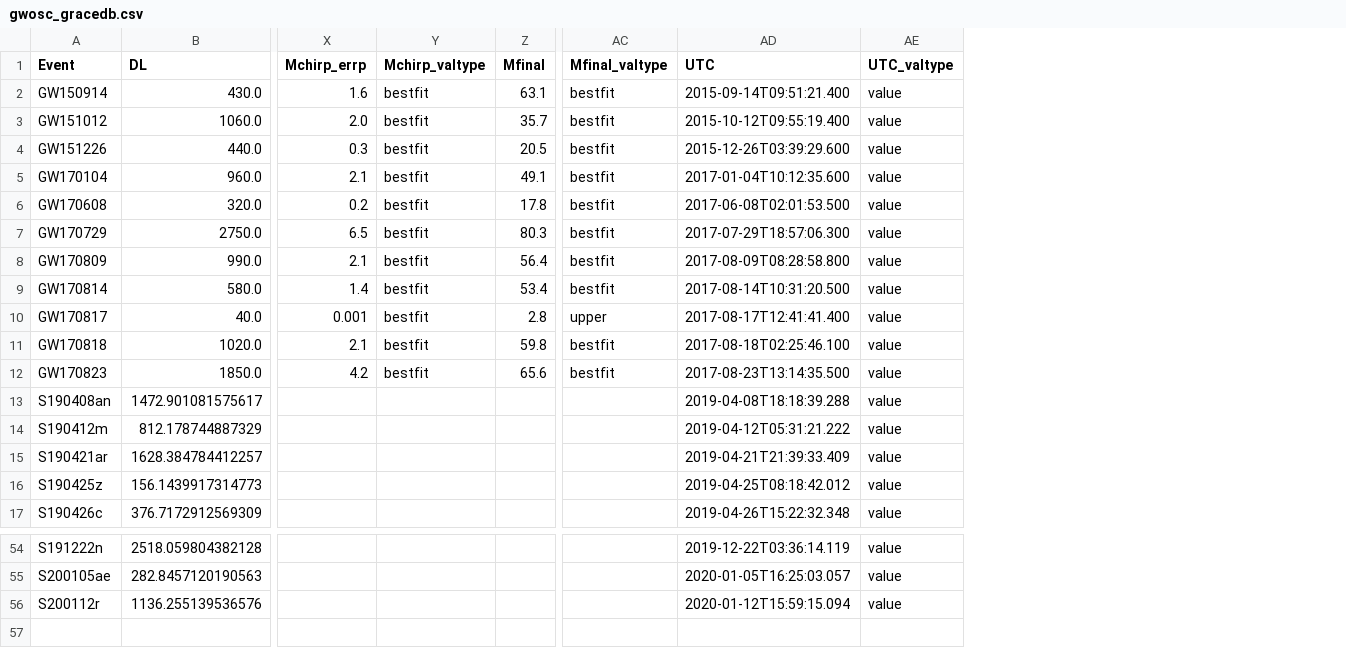
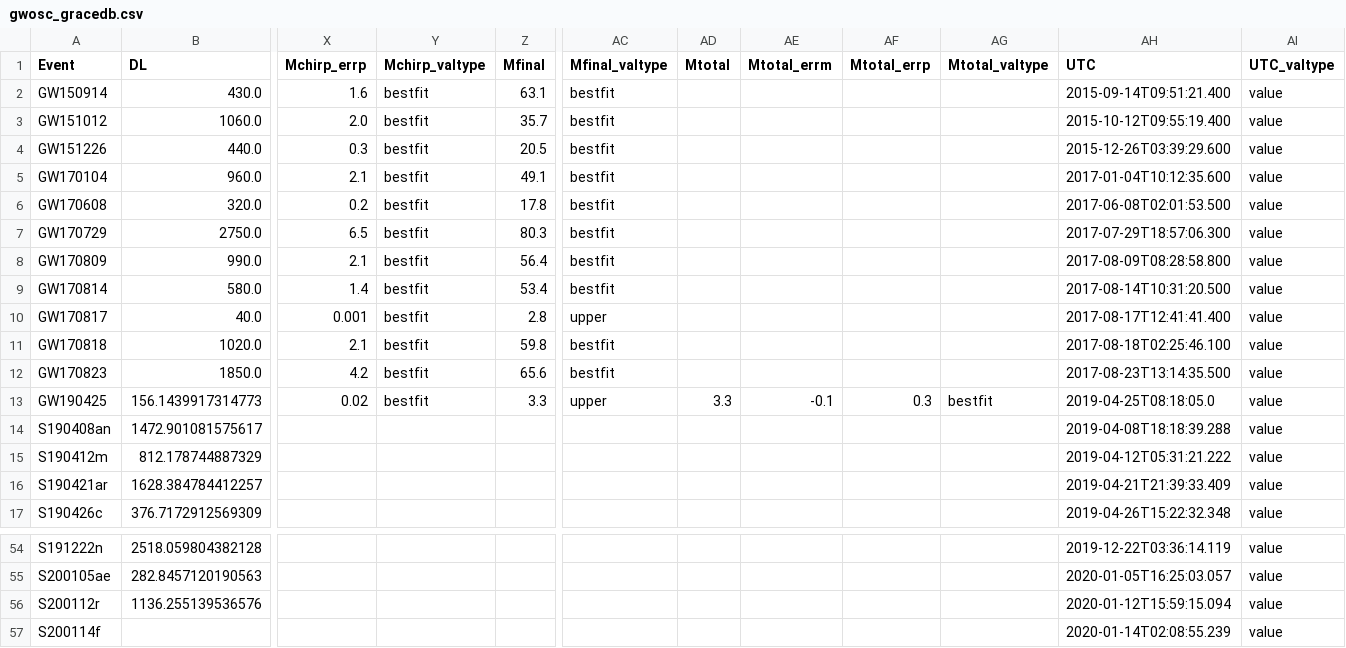
Before and after one commit to cardiffgravity/gwcat-data, a CSV file: data/gwosc_gracedb.csv, drawn as a sheet; only a part is shown, gaps mark what is left out; removed rows and columns are numbered as before the commit, all else as after; rows hold the shown columns only; the diff names each change by its address in the sheet, - before the commit and + after, or states it on an @@ line.

Commit message:
data updated 2020-01-15_00:54:06_GMT (999 days)

```diff
--- a/data/gwosc_gracedb.csv
+++ b/data/gwosc_gracedb.csv
+column AD (Mtotal), empty
+column AE (Mtotal_errm), empty
+column AF (Mtotal_errp), empty
+column AG (Mtotal_valtype), empty
+row 13: GW190425 | 156.1439917314773 | 0.02 | bestfit | 3.3 | upper | 3.3 | -0.1 | 0.3 | bestfit | 2019-04-25T08:18:05.0 | value
-row 16: S190425z | 156.1439917314773 |  |  |  |  | 2019-04-25T08:18:42.012 | value
+row 57: S200114f |  |  |  |  |  |  |  |  |  | 2020-01-14T02:08:55.239 | value
```
Also changed, not shown: 14 other files.
